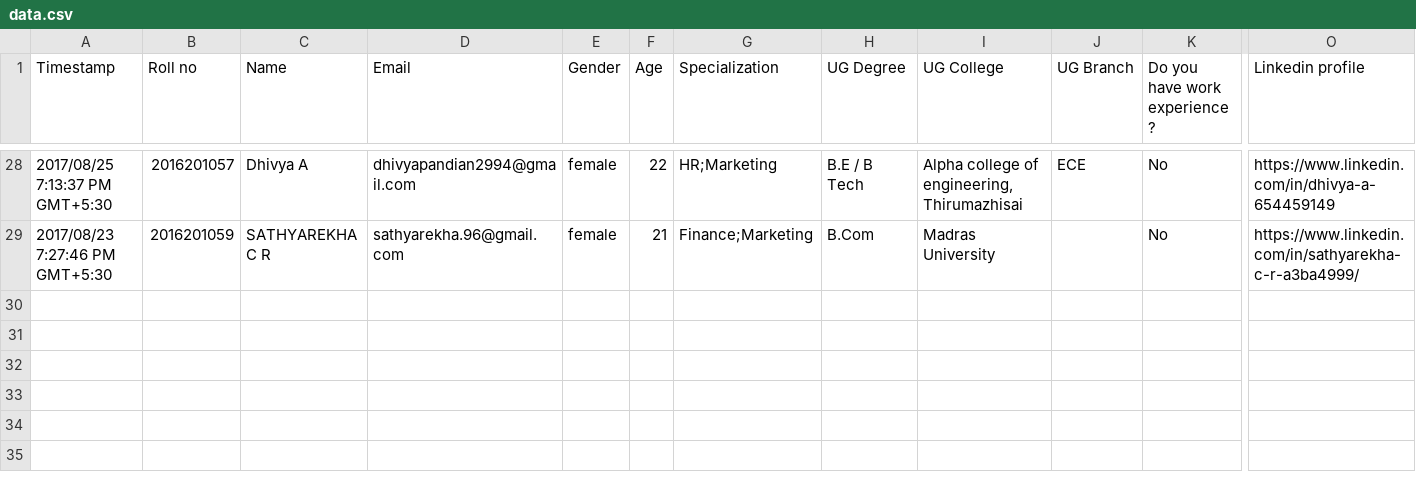
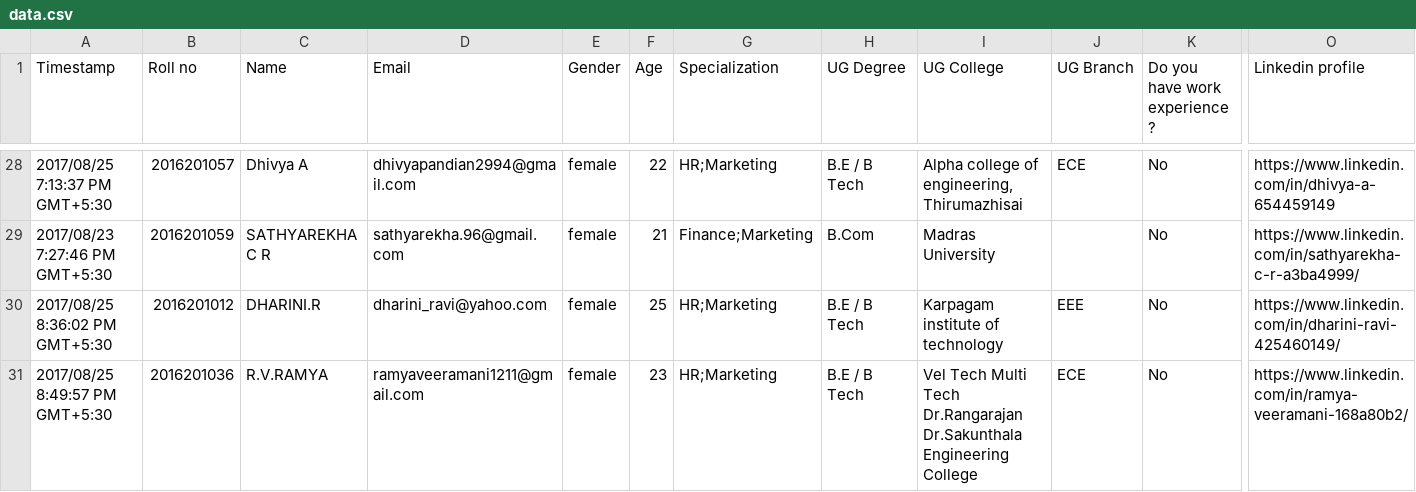
Before and after one commit to v-adhithyan/aumba16, a CSV file: data.csv, drawn as a sheet; only a part is shown, gaps mark what is left out; rows hold the shown columns only; the diff names each change by its address in the sheet, - before the commit and + after, or states it on an @@ line.

Commit message:
Data updated

```diff
--- a/data.csv
+++ b/data.csv
+row 30: 2017/08/25 8:36:02 PM GMT+5:30 | 2016201012 | DHARINI.R | dharini_ravi@yahoo.com | female | 25 | HR;Marketing | B.E / B Tech | Karpagam institute of technology | EEE | No | https://www.linkedin.com/in/dharini-ravi-425460149/
+row 31: 2017/08/25 8:49:57 PM GMT+5:30 | 2016201036 | R.V.RAMYA | ramyaveeramani1211@gmail.com | female | 23 | HR;Marketing | B.E / B Tech | Vel Tech Multi Tech Dr.Rangarajan Dr.Sakunthala Engineering College | ECE | No | https://www.linkedin.com/in/ramya-veeramani-168a80b2/
```
